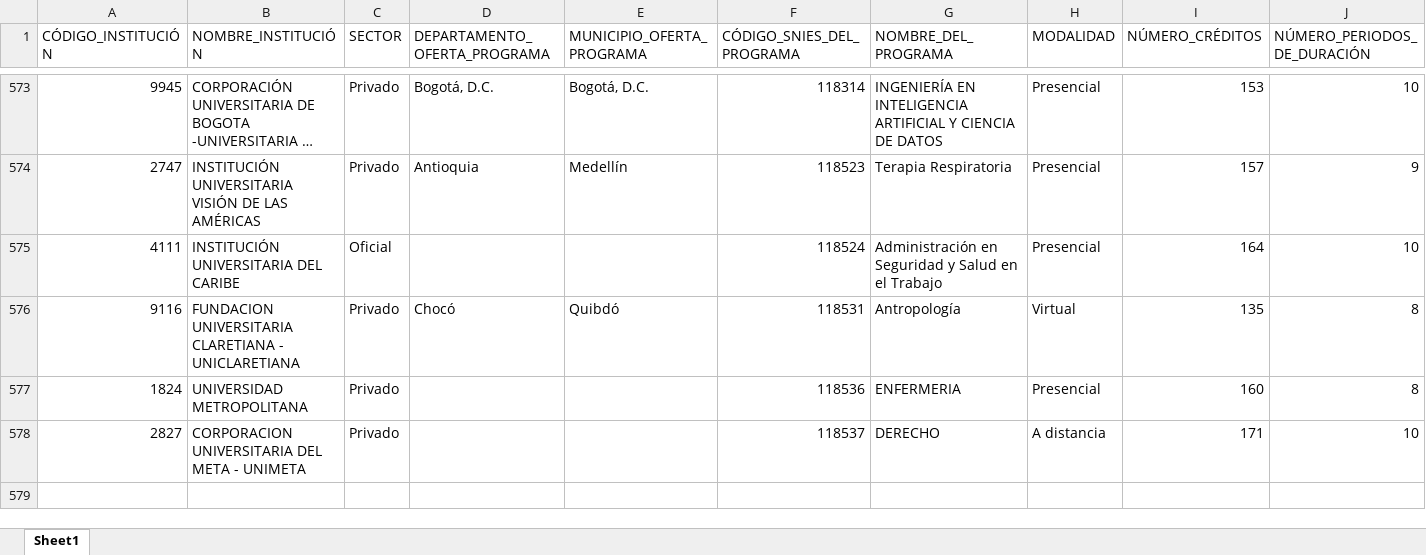
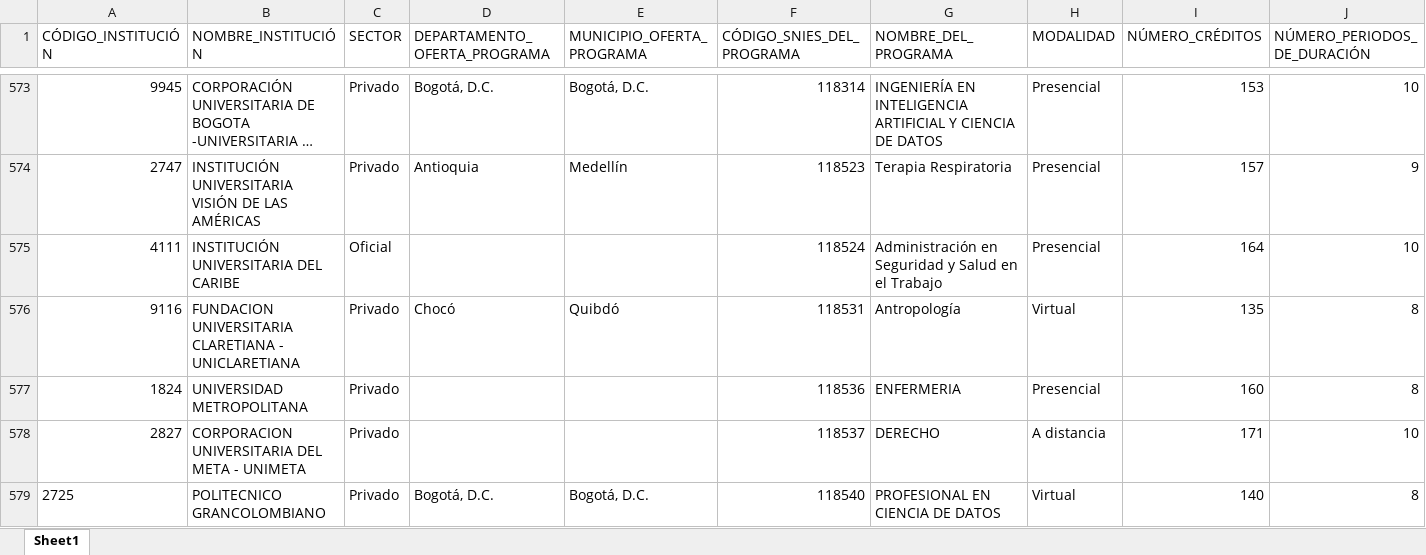
Before and after one commit to hasuarez32/snies-monitor, an Excel workbook: data/novedades/Nuevos_pregrado.xlsx, sheet Sheet1, drawn as a sheet; only a part is shown, gaps mark what is left out; long unchanged cells end in …; values as stored, in another font and other column widths than the file's, no borders; rows hold the shown columns only; the diff names each change by its address in the sheet, - before the commit and + after, or states it on an @@ line.

```diff
--- a/data/novedades/Nuevos_pregrado.xlsx (sheet Sheet1)
+++ b/data/novedades/Nuevos_pregrado.xlsx (sheet Sheet1)
+row 579: 2725 | POLITECNICO GRANCOLOMBIANO | Privado | Bogotá, D.C. | Bogotá, D.C. | 118540 | PROFESIONAL EN CIENCIA DE DATOS | Virtual | 140 | 8
```
Also changed, not shown: data/novedades/Inactivos_pregrado.xlsx, data/novedades/Modificados_pregrado.xlsx, 3 other files.
